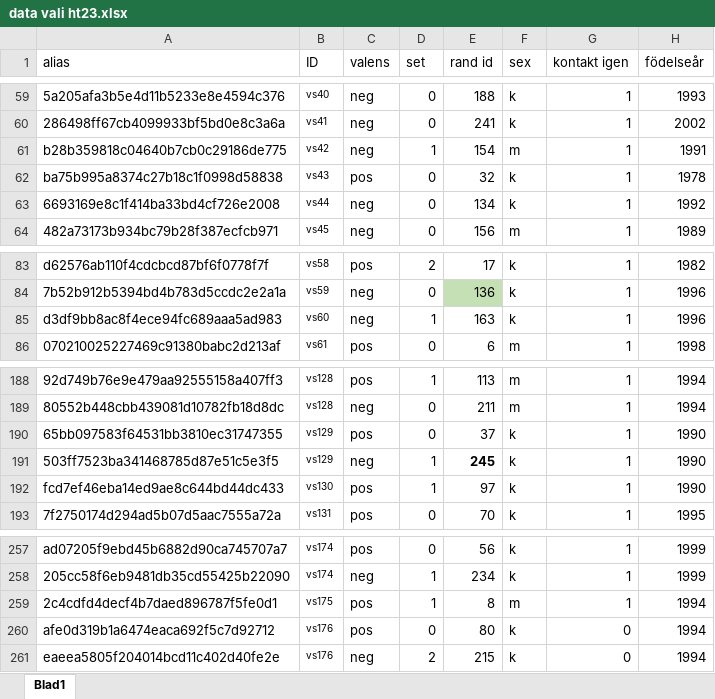
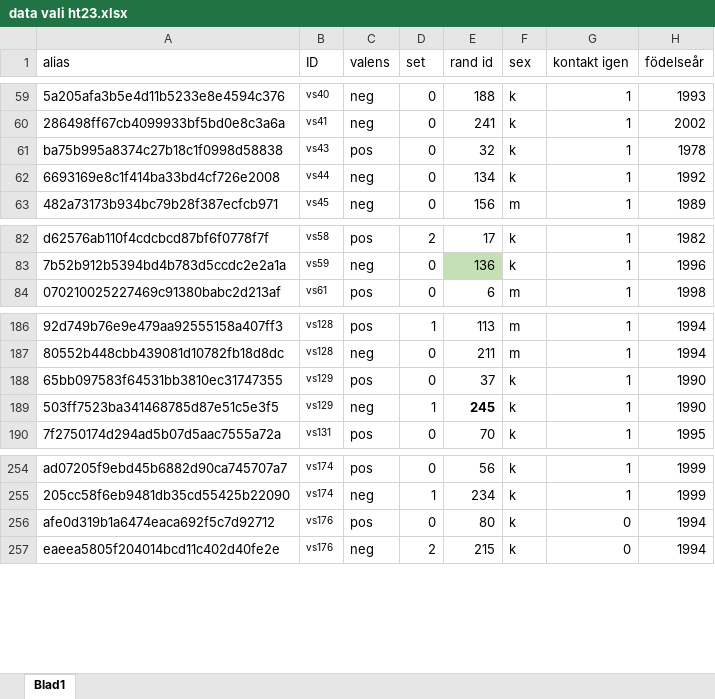
Before and after one commit to timlac/reco-response-analysis, an Excel workbook: data/data vali ht23.xlsx, sheet Blad1, drawn as a sheet; only a part is shown, gaps mark what is left out; values as stored, in another font and other column widths than the file's, no borders; the diff names each change by its address in the sheet, - before the commit and + after, or states it on an @@ line.

```diff
--- a/data/data vali ht23.xlsx (sheet Blad1)
+++ b/data/data vali ht23.xlsx (sheet Blad1)
-row 61: b28b359818c04640b7cb0c29186de775 | vs42 | neg | 1 | 154 | m | 1 | 1991
-row 85: d3df9bb8ac8f4ece94fc689aaa5ad983 | vs60 | neg | 1 | 163 | k | 1 | 1996
-row 192: fcd7ef46eba14ed9ae8c644bd44dc433 | vs130 | pos | 1 | 97 | k | 1 | 1990
-row 259: 2c4cdfd4decf4b7daed896787f5fe0d1 | vs175 | pos | 1 | 8 | m | 1 | 1994
```
Also changed, not shown: 7 other files.
